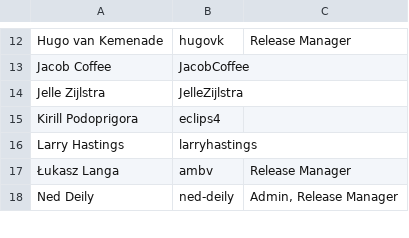
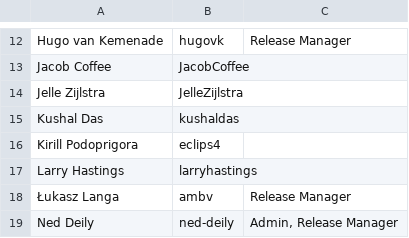
Before and after one commit to python/devguide, a CSV file: security/psrt.csv, drawn as a sheet; only a part is shown, gaps mark what is left out; the diff names each change by its address in the sheet, - before the commit and + after, or states it on an @@ line.

Commit message:
Add Kushal Das to the PSRT (#1866)

```diff
--- a/security/psrt.csv
+++ b/security/psrt.csv
+row 15: Kushal Das | kushaldas
```
Also changed, not shown: 1 other file.
